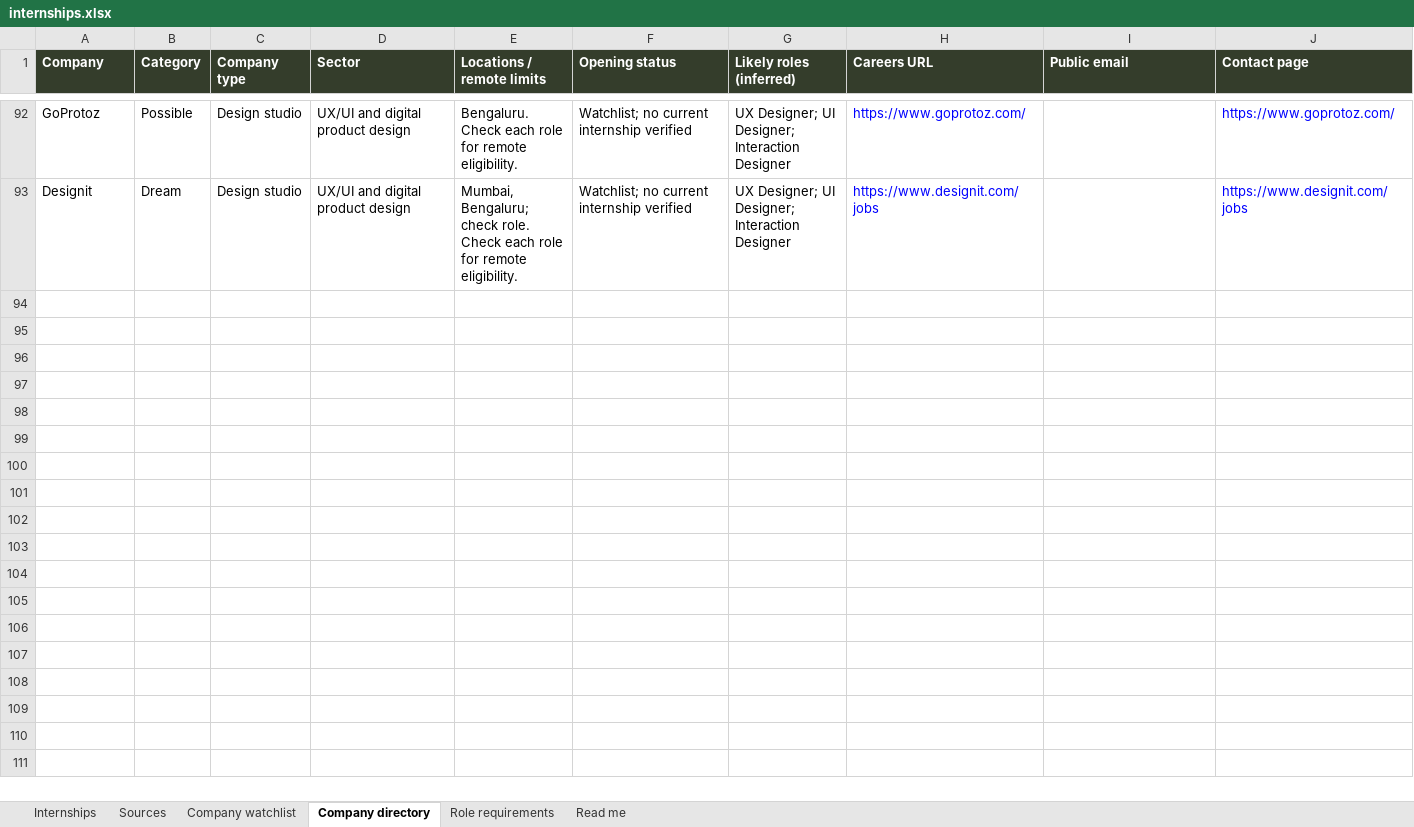
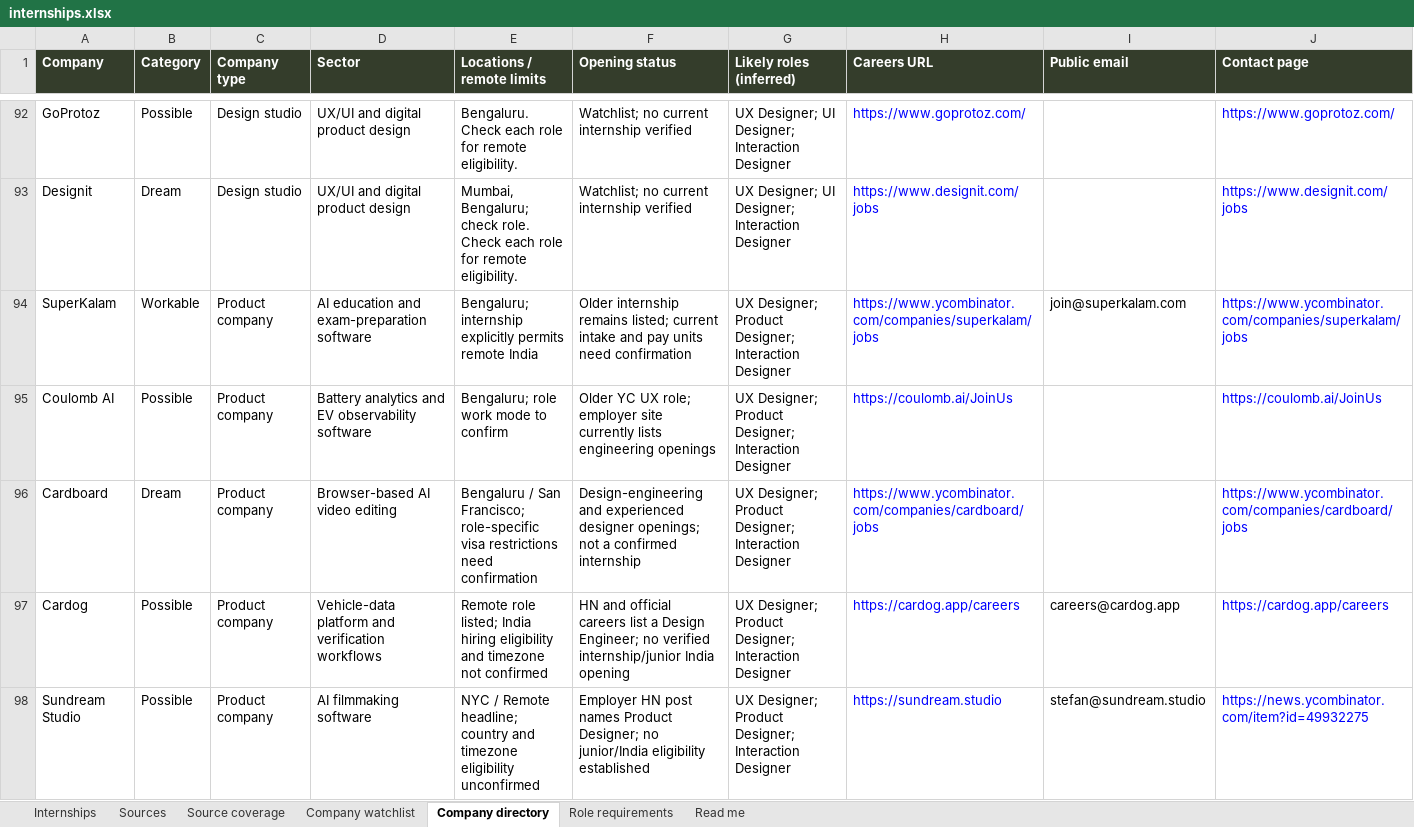
Before and after one commit to AnujR17/Chatgpt-Environment, an Excel workbook: topics/job-search-agent/app/public/data/internships.xlsx, sheet Company directory, drawn as a sheet; only a part is shown, gaps mark what is left out; values as stored, in another font and other column widths than the file's, no borders; rows hold the shown columns only; the diff covers the shown part only; the diff names each change by its address in the sheet, - before the commit and + after, or states it on an @@ line.

```diff
--- a/topics/job-search-agent/app/public/data/internships.xlsx (sheet Company directory)
+++ b/topics/job-search-agent/app/public/data/internships.xlsx (sheet Company directory)
+sheet tab: Source coverage
+row 94: SuperKalam | Workable | Product company | AI education and exam-preparation software | Bengaluru; internship explicitly permits remote India | Older internship remains listed; current intake and pay units need confirmation | UX Designer; Product Designer; Interaction Designer | https://www.ycombinator.com/companies/superkalam/jobs | join@superkalam.com | https://www.ycombinator.com/companies/superkalam/jobs
+row 95: Coulomb AI | Possible | Product company | Battery analytics and EV observability software | Bengaluru; role work mode to confirm | Older YC UX role; employer site currently lists engineering openings | UX Designer; Product Designer; Interaction Designer | https://coulomb.ai/JoinUs |  | https://coulomb.ai/JoinUs
+row 96: Cardboard | Dream | Product company | Browser-based AI video editing | Bengaluru / San Francisco; role-specific visa restrictions need confirmation | Design-engineering and experienced designer openings; not a confirmed internship | UX Designer; Product Designer; Interaction Designer | https://www.ycombinator.com/companies/cardboard/jobs |  | https://www.ycombinator.com/companies/cardboard/jobs
+row 97: Cardog | Possible | Product company | Vehicle-data platform and verification workflows | Remote role listed; India hiring eligibility and timezone not confirmed | HN and official careers list a Design Engineer; no verified internship/junior India opening | UX Designer; Product Designer; Interaction Designer | https://cardog.app/careers | careers@cardog.app | https://cardog.app/careers
+row 98: Sundream Studio | Possible | Product company | AI filmmaking software | NYC / Remote headline; country and timezone eligibility unconfirmed | Employer HN post names Product Designer; no junior/India eligibility established | UX Designer; Product Designer; Interaction Designer | https://sundream.studio | stefan@sundream.studio | https://news.ycombinator.com/item?id=49932275
```
Also changed, not shown: 14 added rows elsewhere in this sheet, sheet Role requirements, sheet Sources, sheet Company watchlist, sheet Internships, sheet Read me, 20 other files.
